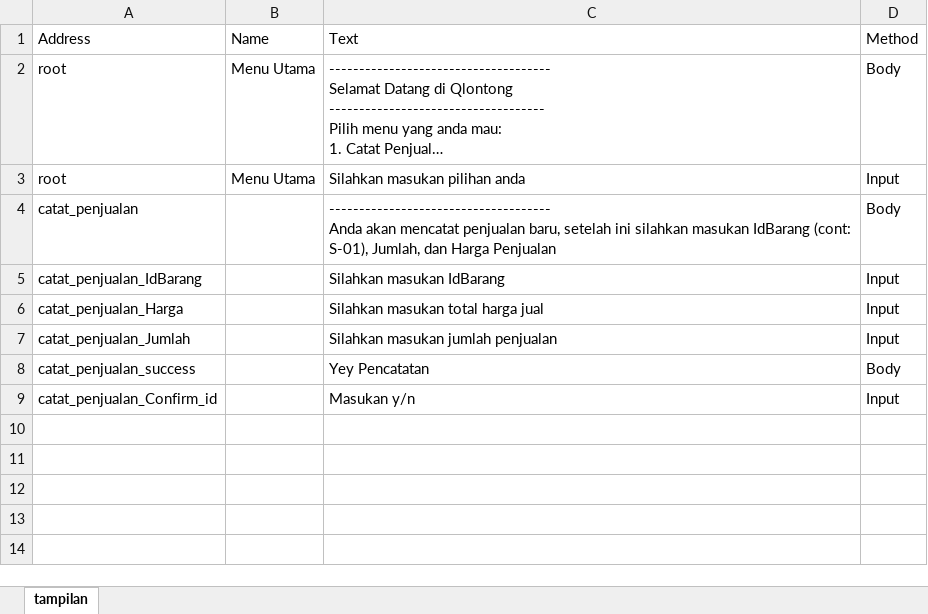
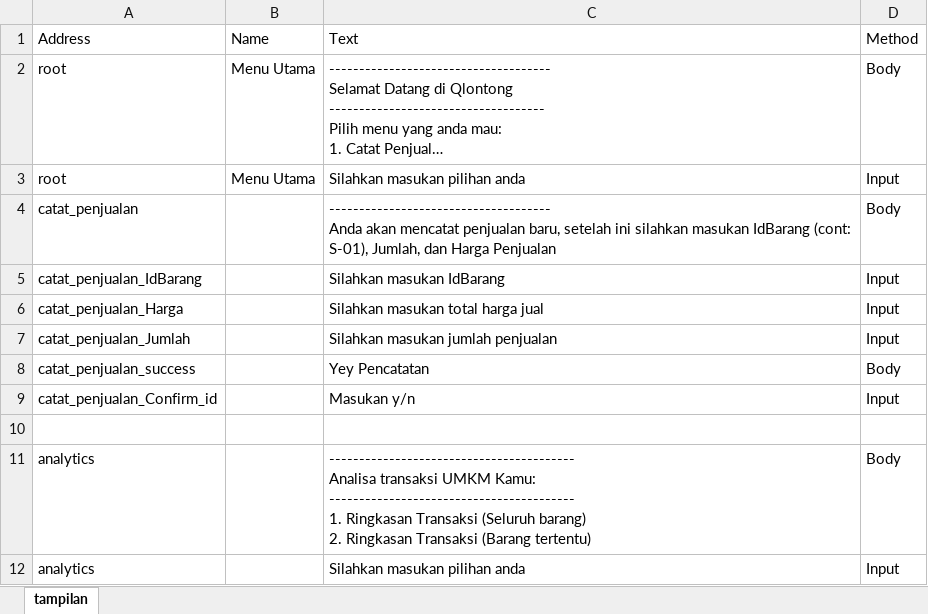
Before and after one commit to Gitaprastio/Introduction-to-Programing-Final, an Excel workbook: tampilan.xlsx, sheet tampilan, drawn as a sheet; long unchanged cells end in …; values as stored, in another font and other column widths than the file's, no borders; ↵ is a line break in a cell; the diff names each change by its address in the sheet, - before the commit and + after, or states it on an @@ line.

```diff
--- a/tampilan.xlsx (sheet tampilan)
+++ b/tampilan.xlsx (sheet tampilan)
+row 10: (empty)
+row 11: analytics |  | ----------------------------------------- ↵ Analisa transaksi UMKM Kamu: ↵ ----------------------------------------- ↵ 1. Ringkasan Transaksi (Seluruh barang) ↵ 2. Ringkasan Transaksi (Barang tertentu) | Body
+row 12: analytics |  | Silahkan masukan pilihan anda | Input
```
Also changed, not shown: 2 other files.
